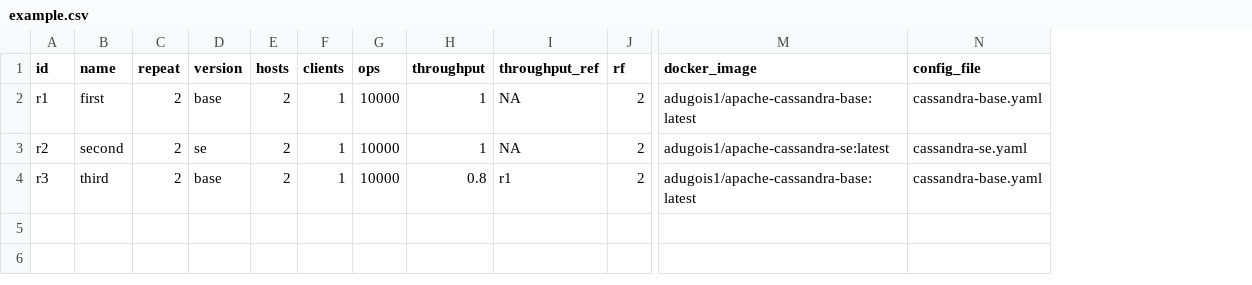
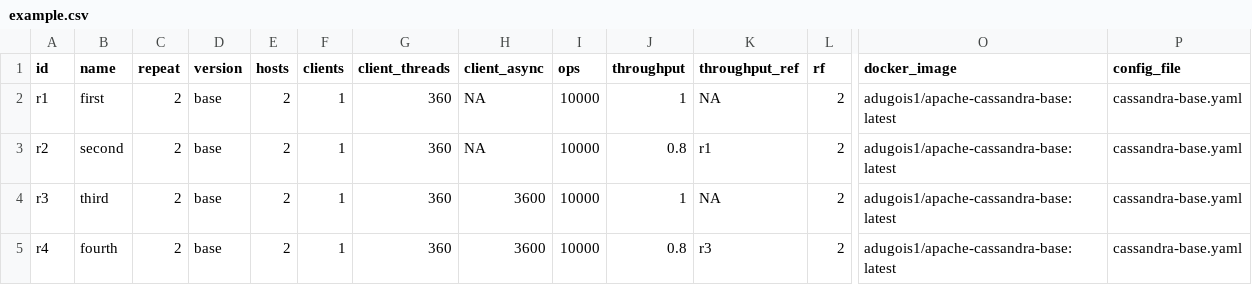
Before and after one commit to anthonydugois/apache-cassandra-experiments, a CSV file: xp1_baseline/input/example.csv, drawn as a sheet; only a part is shown, gaps mark what is left out; addresses are those after the commit; rows hold the shown columns only; the diff names each change by its address in the sheet, - before the commit and + after, or states it on an @@ line.

Commit message:
Make thread number and async mode configurable

```diff
--- a/xp1_baseline/input/example.csv
+++ b/xp1_baseline/input/example.csv
+column G (client_threads), rows 2-4: all 360
+column H (client_async), rows 2-4: NA | NA | 3600
-D3 (version): se
+D3 (version): base
-J3 (throughput): 1
+J3 (throughput): 0.8
-K3 (throughput_ref): NA
+K3 (throughput_ref): r1
-O3 (docker_image): adugois1/apache-cassandra-se:latest
+O3 (docker_image): adugois1/apache-cassandra-base:latest
-P3 (config_file): cassandra-se.yaml
+P3 (config_file): cassandra-base.yaml
-J4 (throughput): 0.8
+J4 (throughput): 1
-K4 (throughput_ref): r1
+K4 (throughput_ref): NA
+row 5: r4 | fourth | 2 | base | 2 | 1 | 360 | 3600 | 10000 | 0.8 | r3 | 2 | adugois1/apache-cassandra-base:latest | cassandra-base.yaml
```
Also changed, not shown: 1 other file.
